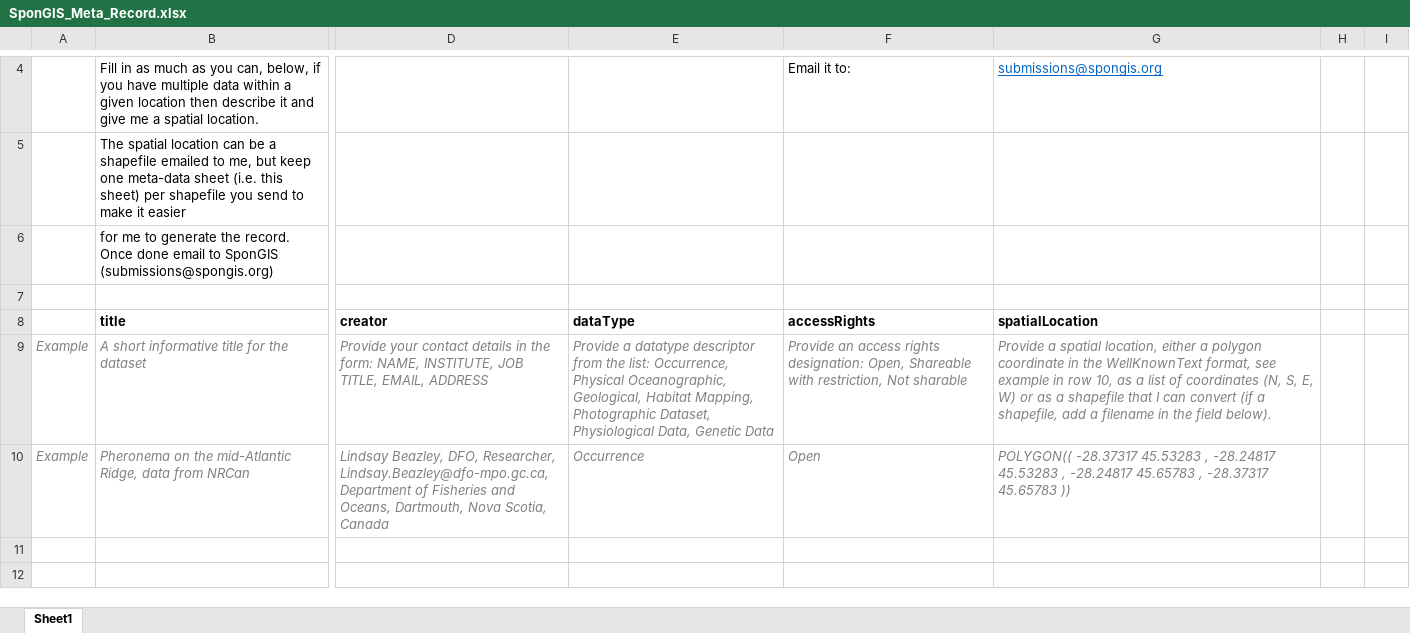
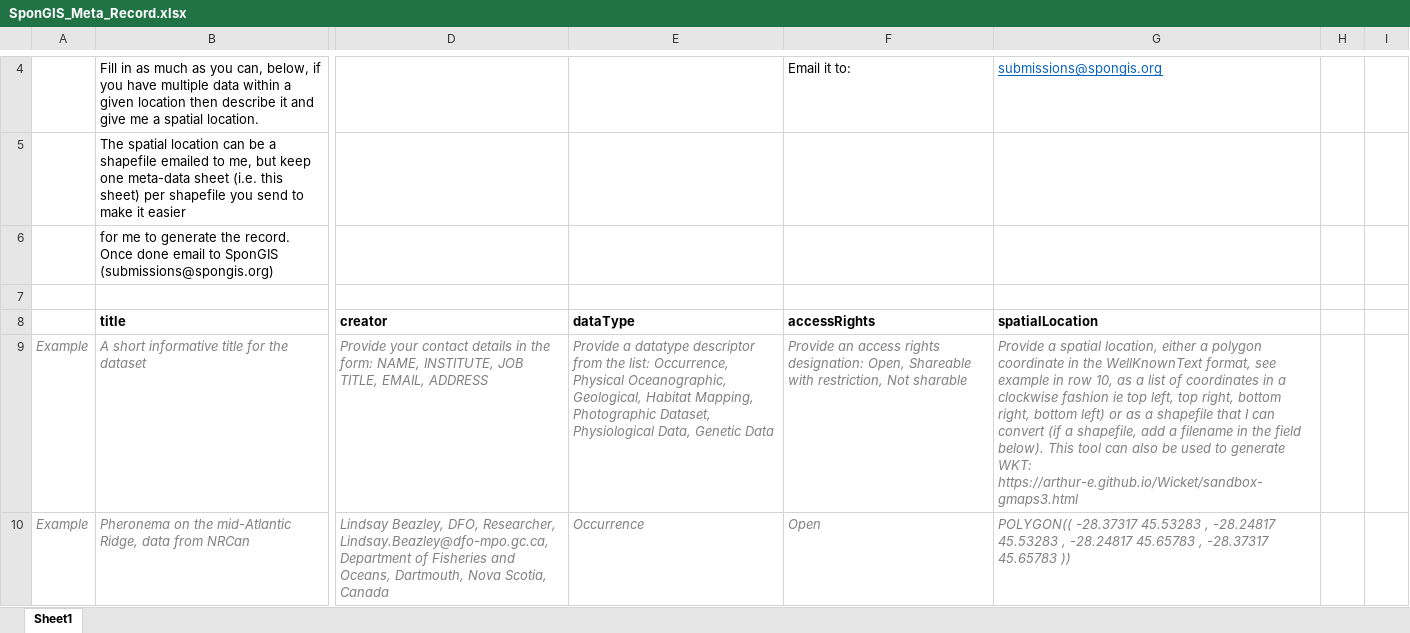
Before and after one commit to marecotec/SponGIS, an Excel workbook: SponGIS_Template/SponGIS_Meta_Record.xlsx, sheet Sheet1, drawn as a sheet; only a part is shown, gaps mark what is left out; values as stored, in another font and other column widths than the file's, no borders; the diff names each change by its address in the sheet, - before the commit and + after, or states it on an @@ line.

Commit message:
Update SponGIS_Meta_Record.xlsx

```diff
--- a/SponGIS_Template/SponGIS_Meta_Record.xlsx (sheet Sheet1)
+++ b/SponGIS_Template/SponGIS_Meta_Record.xlsx (sheet Sheet1)
-G9: …of coordinates (N, S, E, W) or as a shapefile that I can convert (if a shapefile, add a filename in the field below).
+G9: …of coordinates in a clockwise fashion ie top left, top right, bottom right, bottom left) or as a shapefile that I can convert (if a shapefile, add a filename in the field below). This tool can also be used to generate WKT: https://arthur-e.github.io/Wicket/sandbox-gmaps3.html
```
